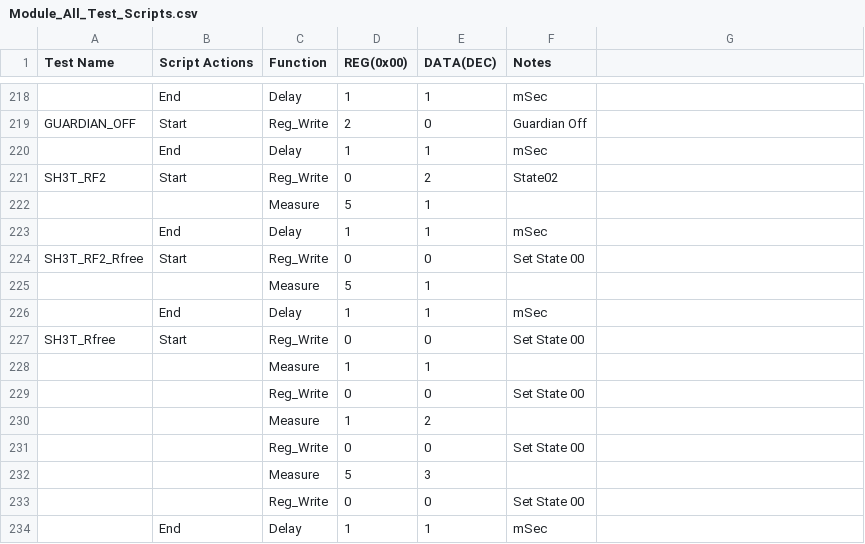
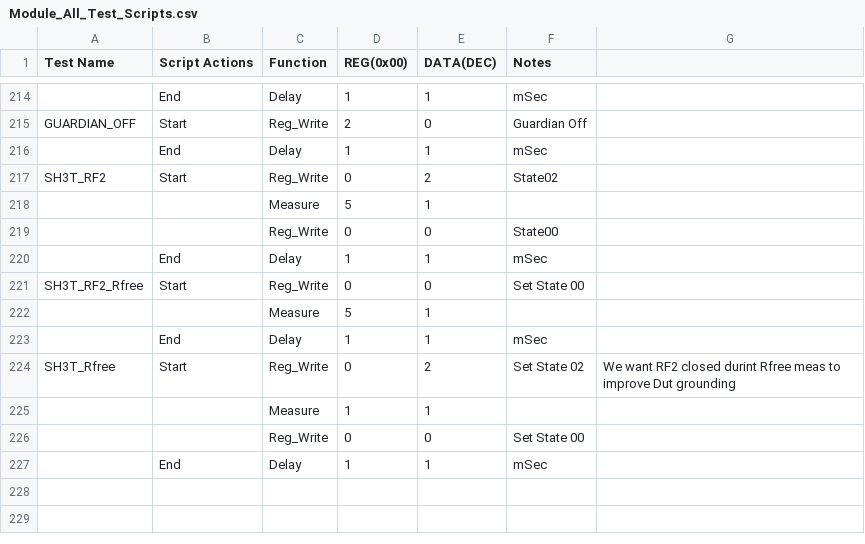
Before and after one commit to CavendishKinetics/XP2100, a CSV file: Scripts/Module_All_Test_Scripts.csv, drawn as a sheet; only a part is shown, gaps mark what is left out; the diff covers the shown part only.

```diff
--- a/Scripts/Module_All_Test_Scripts.csv
+++ b/Scripts/Module_All_Test_Scripts.csv
@@ -222,0 +219 @@ SH3T_RF2,Start,Reg_Write,0,2,State02
+,,Reg_Write,0,0,State00,
@@ -227 +224 @@ SH3T_RF2_Rfree,Start,Reg_Write,0,0,Set State 00
-SH3T_Rfree,Start,Reg_Write,0,0,Set State 00
+SH3T_Rfree,Start,Reg_Write,0,2,Set State 02,We want RF2 closed durint Rfree meas to improve Dut grounding
@@ -229,4 +225,0 @@ SH3T_Rfree,Start,Reg_Write,0,0,Set State 00
-,,Reg_Write,0,0,Set State 00
-,,Measure,1,2,
-,,Reg_Write,0,0,Set State 00
-,,Measure,5,3,
```
Also changed, not shown: 2 added rows, 6 removed rows, 2 moved rows and 7 edited cells elsewhere in this file, 19 other files.
